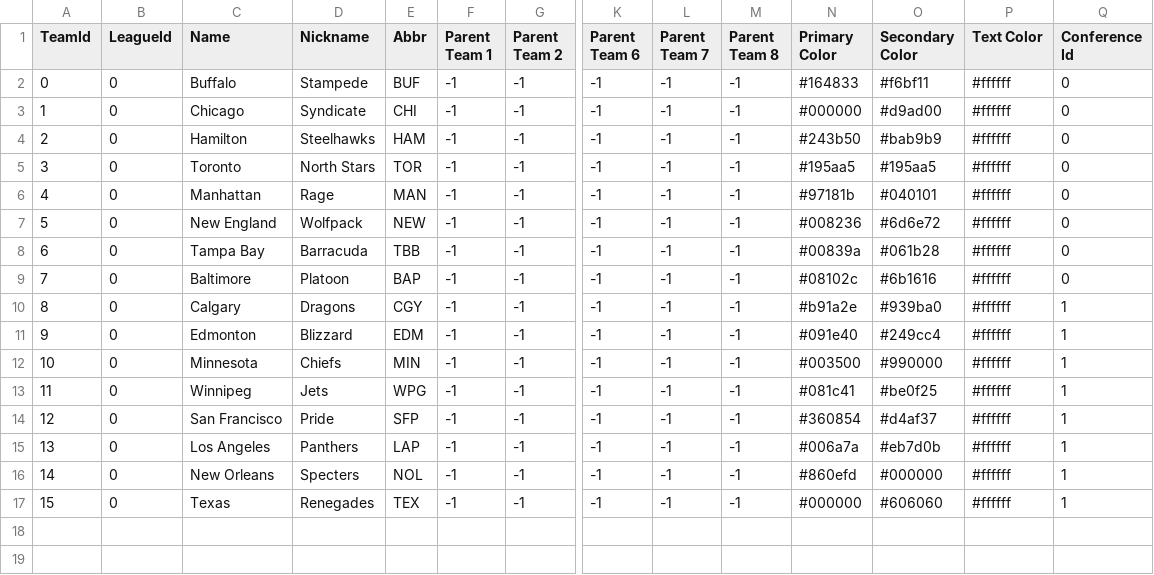
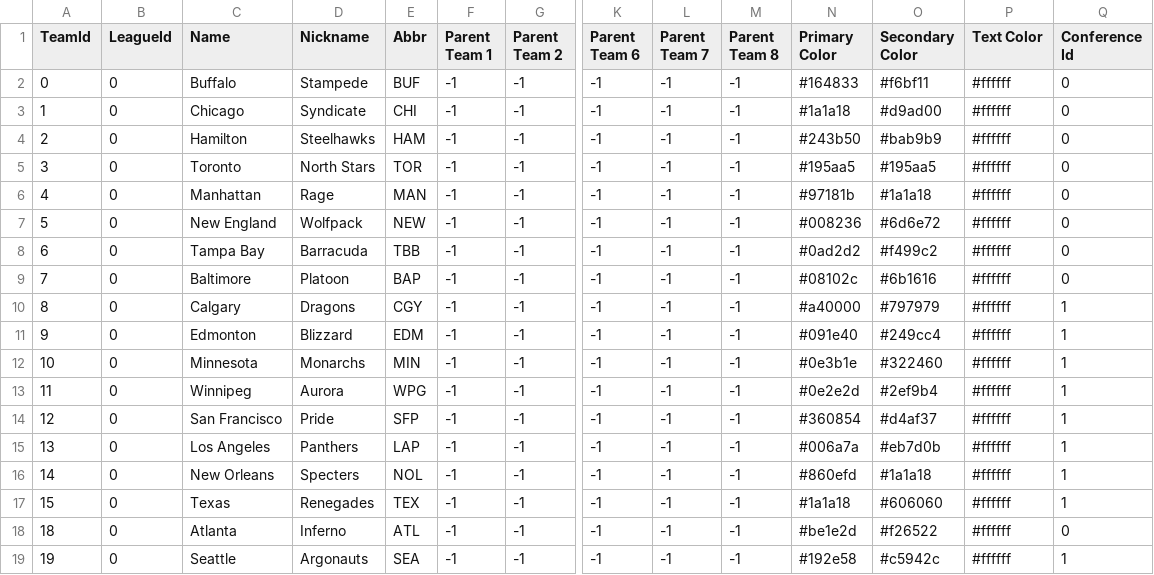
Before and after one commit to luketd/FHMtoCSV, a CSV file: FHMtoBojo/team_data.csv, drawn as a sheet; only a part is shown, gaps mark what is left out; rows hold the shown columns only; the diff names each change by its address in the sheet, - before the commit and + after, or states it on an @@ line.

```diff
--- a/FHMtoBojo/team_data.csv
+++ b/FHMtoBojo/team_data.csv
-N3 (Primary Color): #000000
+N3 (Primary Color): #1a1a18
-O6 (Secondary Color): #040101
+O6 (Secondary Color): #1a1a18
-N8 (Primary Color): #00839a
+N8 (Primary Color): #0ad2d2
-O8 (Secondary Color): #061b28
+O8 (Secondary Color): #f499c2
-N10 (Primary Color): #b91a2e
+N10 (Primary Color): #a40000
-O10 (Secondary Color): #939ba0
+O10 (Secondary Color): #797979
-D12 (Nickname): Chiefs
+D12 (Nickname): Monarchs
-N12 (Primary Color): #003500
+N12 (Primary Color): #0e3b1e
-O12 (Secondary Color): #990000
+O12 (Secondary Color): #322460
-D13 (Nickname): Jets
+D13 (Nickname): Aurora
-N13 (Primary Color): #081c41
+N13 (Primary Color): #0e2e2d
-O13 (Secondary Color): #be0f25
+O13 (Secondary Color): #2ef9b4
-O16 (Secondary Color): #000000
+O16 (Secondary Color): #1a1a18
-N17 (Primary Color): #000000
+N17 (Primary Color): #1a1a18
+row 18: 18 | 0 | Atlanta | Inferno | ATL | -1 | -1 | -1 | -1 | -1 | #be1e2d | #f26522 | #ffffff | 0
+row 19: 19 | 0 | Seattle | Argonauts | SEA | -1 | -1 | -1 | -1 | -1 | #192e58 | #c5942c | #ffffff | 1
```
Also changed, not shown: 41 other files.
